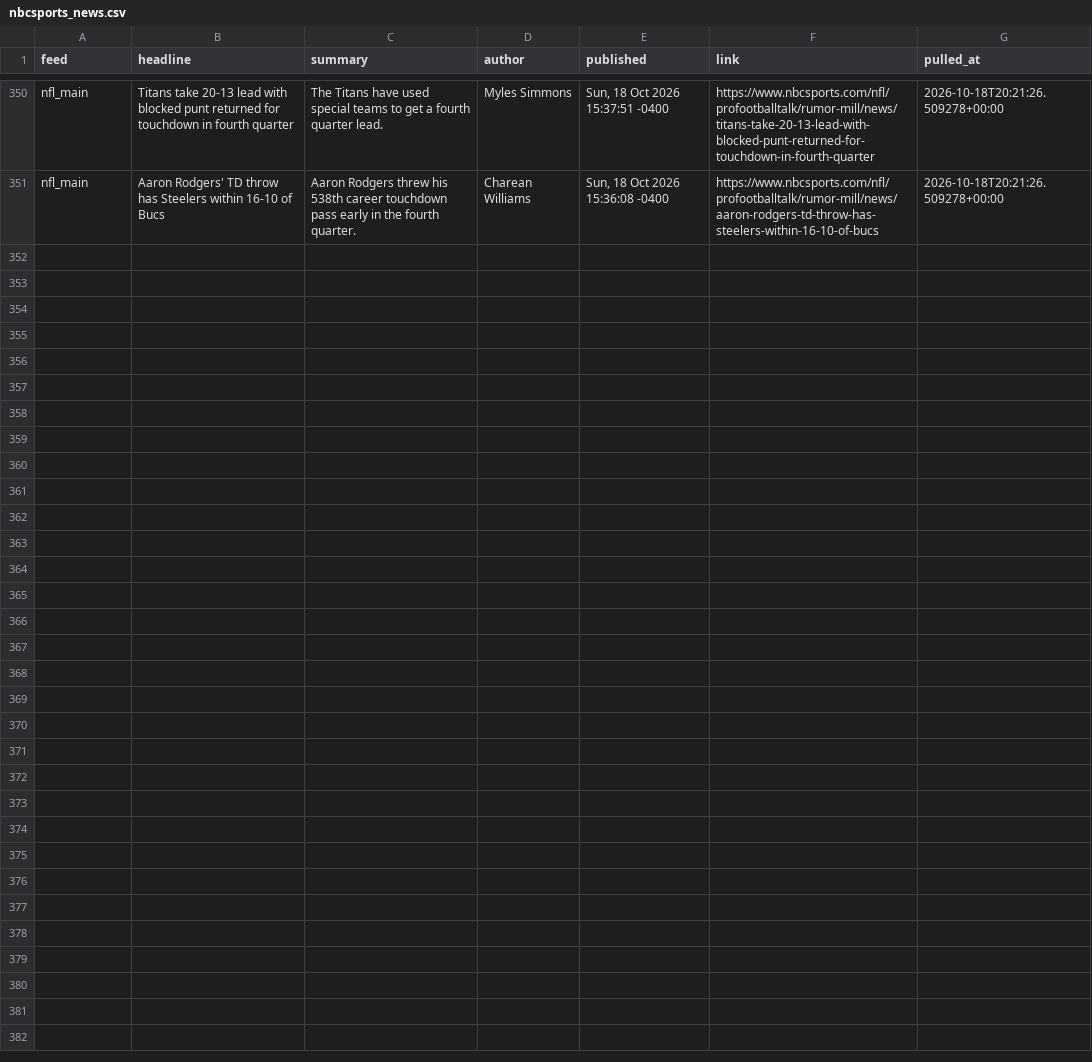
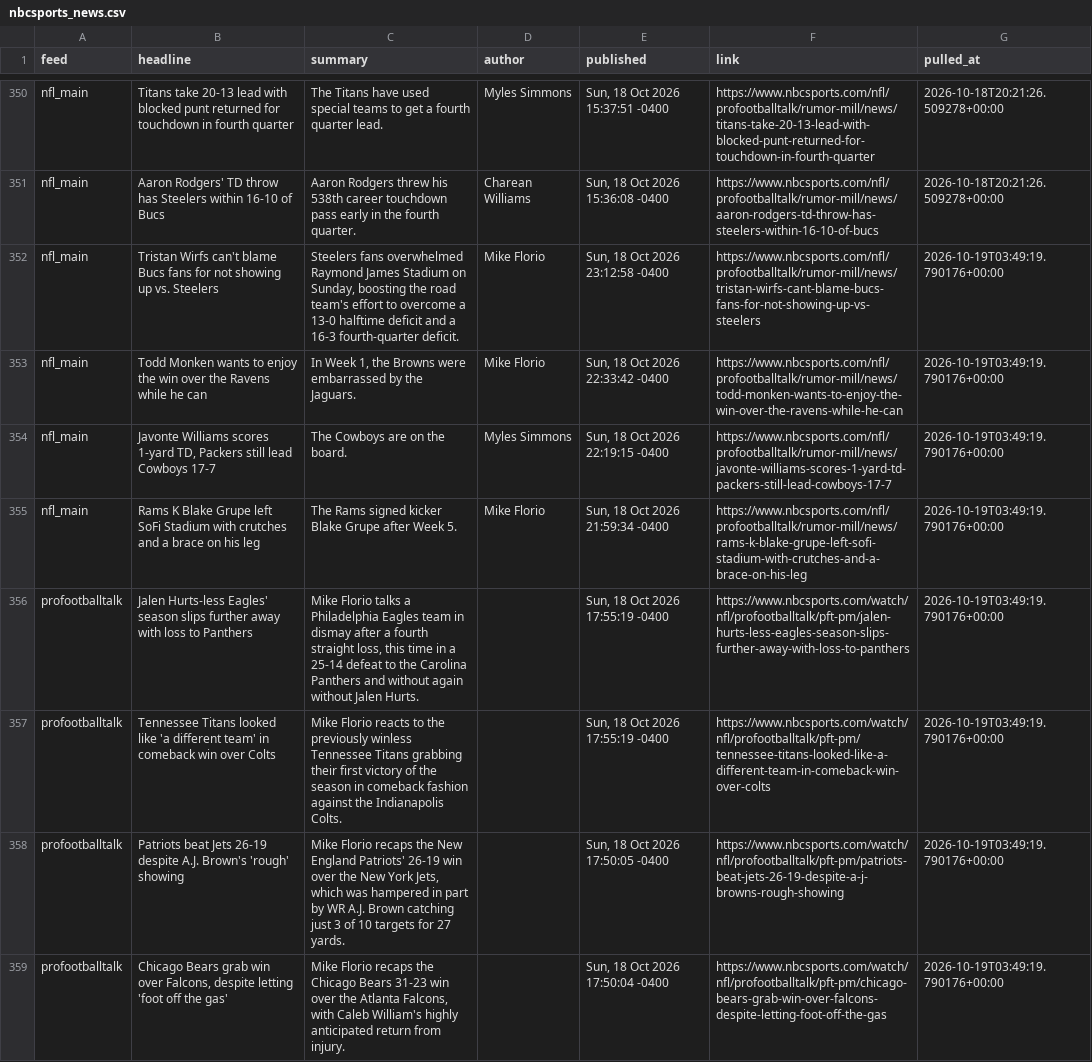
Before and after one commit to alexanderseaney-sketch/ParlayModel, a CSV file: data/raw/nbcsports_news.csv, drawn as a sheet; only a part is shown, gaps mark what is left out; the diff names each change by its address in the sheet, - before the commit and + after, or states it on an @@ line.

```diff
--- a/data/raw/nbcsports_news.csv
+++ b/data/raw/nbcsports_news.csv
+row 352: nfl_main | Tristan Wirfs can't blame Bucs fans for not showing up vs. Steelers | Steelers fans overwhelmed Raymond James Stadium on Sunday, boosting the road team's effort to overcome a 13-0 halftime deficit and a 16-3 fourth-quarter deficit. | Mike Florio | Sun, 18 Oct 2026 23:12:58 -0400 | https://www.nbcsports.com/nfl/profootballtalk/rumor-mill/news/tristan-wirfs-cant-blame-bucs-fans-for-not-showing-up-vs-steelers | 2026-10-19T03:49:19.790176+00:00
+row 353: nfl_main | Todd Monken wants to enjoy the win over the Ravens while he can | In Week 1, the Browns were embarrassed by the Jaguars. | Mike Florio | Sun, 18 Oct 2026 22:33:42 -0400 | https://www.nbcsports.com/nfl/profootballtalk/rumor-mill/news/todd-monken-wants-to-enjoy-the-win-over-the-ravens-while-he-can | 2026-10-19T03:49:19.790176+00:00
+row 354: nfl_main | Javonte Williams scores 1-yard TD, Packers still lead Cowboys 17-7 | The Cowboys are on the board. | Myles Simmons | Sun, 18 Oct 2026 22:19:15 -0400 | https://www.nbcsports.com/nfl/profootballtalk/rumor-mill/news/javonte-williams-scores-1-yard-td-packers-still-lead-cowboys-17-7 | 2026-10-19T03:49:19.790176+00:00
+row 355: nfl_main | Rams K Blake Grupe left SoFi Stadium with crutches and a brace on his leg | The Rams signed kicker Blake Grupe after Week 5. | Mike Florio | Sun, 18 Oct 2026 21:59:34 -0400 | https://www.nbcsports.com/nfl/profootballtalk/rumor-mill/news/rams-k-blake-grupe-left-sofi-stadium-with-crutches-and-a-brace-on-his-leg | 2026-10-19T03:49:19.790176+00:00
+row 356: profootballtalk | Jalen Hurts-less Eagles' season slips further away with loss to Panthers | Mike Florio talks a Philadelphia Eagles team in dismay after a fourth straight loss, this time in a 25-14 defeat to the Carolina Panthers and without again without Jalen Hurts. |  | Sun, 18 Oct 2026 17:55:19 -0400 | https://www.nbcsports.com/watch/nfl/profootballtalk/pft-pm/jalen-hurts-less-eagles-season-slips-further-away-with-loss-to-panthers | 2026-10-19T03:49:19.790176+00:00
+row 357: profootballtalk | Tennessee Titans looked like 'a different team' in comeback win over Colts | Mike Florio reacts to the previously winless Tennessee Titans grabbing their first victory of the season in comeback fashion against the Indianapolis Colts. |  | Sun, 18 Oct 2026 17:55:19 -0400 | https://www.nbcsports.com/watch/nfl/profootballtalk/pft-pm/tennessee-titans-looked-like-a-different-team-in-comeback-win-over-colts | 2026-10-19T03:49:19.790176+00:00
+row 358: profootballtalk | Patriots beat Jets 26-19 despite A.J. Brown's 'rough' showing | Mike Florio recaps the New England Patriots' 26-19 win over the New York Jets, which was hampered in part by WR A.J. Brown catching just 3 of 10 targets for 27 yards. |  | Sun, 18 Oct 2026 17:50:05 -0400 | https://www.nbcsports.com/watch/nfl/profootballtalk/pft-pm/patriots-beat-jets-26-19-despite-a-j-browns-rough-showing | 2026-10-19T03:49:19.790176+00:00
+row 359: profootballtalk | Chicago Bears grab win over Falcons, despite letting 'foot off the gas' | Mike Florio recaps the Chicago Bears 31-23 win over the Atlanta Falcons, with Caleb William's highly anticipated return from injury. |  | Sun, 18 Oct 2026 17:50:04 -0400 | https://www.nbcsports.com/watch/nfl/profootballtalk/pft-pm/chicago-bears-grab-win-over-falcons-despite-letting-foot-off-the-gas | 2026-10-19T03:49:19.790176+00:00
```
Also changed, not shown: data/raw/fantasy_matchups.csv, data/raw/footballguys_depth.csv, 12 other files.
